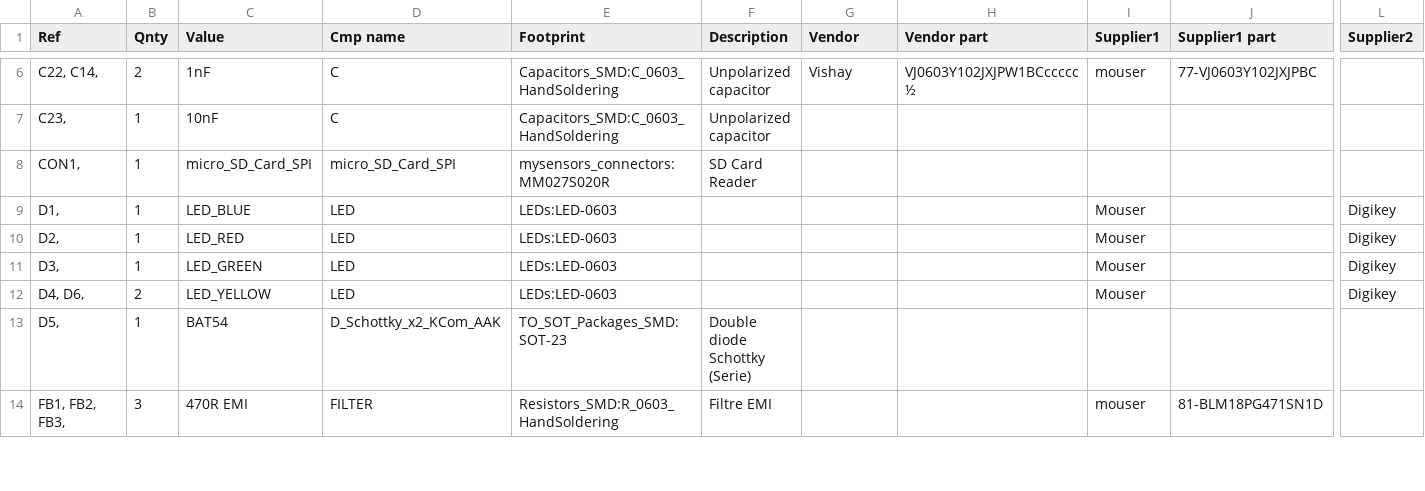
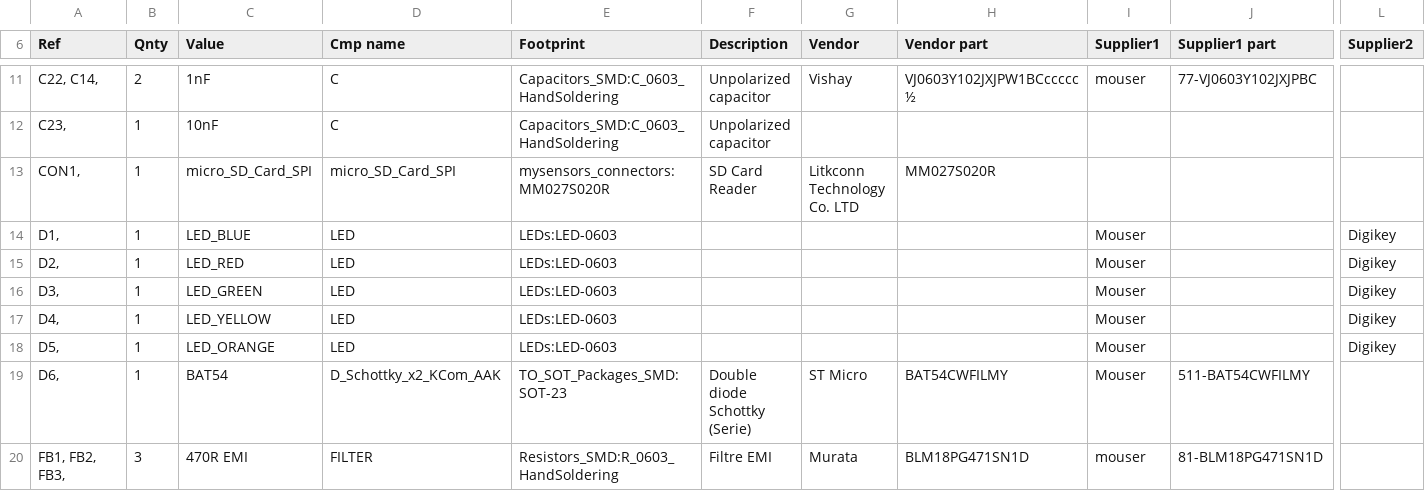
Before and after one commit to mysensors/SensebenderGW, a CSV file: MysensorsGW.csv, drawn as a sheet; only a part is shown, gaps mark what is left out; addresses are those after the commit; rows hold the shown columns only; the diff covers the shown part only; the diff names each change by its address in the sheet, - before the commit and + after, or states it on an @@ line.

Commit message:
Minor pcb touchup, and component values for schematics

```diff
--- a/MysensorsGW.csv
+++ b/MysensorsGW.csv
-G13 (Vendor): (empty)
+G13 (Vendor): Litkconn Technology Co. LTD
-H13 (Vendor part): (empty)
+H13 (Vendor part): MM027S020R
-A17 (Ref): D4, D6,
+A17 (Ref): D4,
-B17 (Qnty): 2
+B17 (Qnty): 1
-C18 (Value): BAT54
+C18 (Value): LED_ORANGE
-D18 (Cmp name): D_Schottky_x2_KCom_AAK
+D18 (Cmp name): LED
-E18 (Footprint): TO_SOT_Packages_SMD:SOT-23
+E18 (Footprint): LEDs:LED-0603
-F18 (Description): Double diode Schottky (Serie)
+F18 (Description): (empty)
-I18 (Supplier1): (empty)
+I18 (Supplier1): Mouser
-L18 (Supplier2): (empty)
+L18 (Supplier2): Digikey
+row 19: D6, | 1 | BAT54 | D_Schottky_x2_KCom_AAK | TO_SOT_Packages_SMD:SOT-23 | Double diode Schottky (Serie) | ST Micro | BAT54CWFILMY | Mouser | 511-BAT54CWFILMY
-G20 (Vendor): (empty)
+G20 (Vendor): Murata
-H20 (Vendor part): (empty)
+H20 (Vendor part): BLM18PG471SN1D
```
Also changed, not shown: 4 added rows, 12 removed rows, 2 moved rows and 32 edited cells elsewhere in this file, 18 other files.
